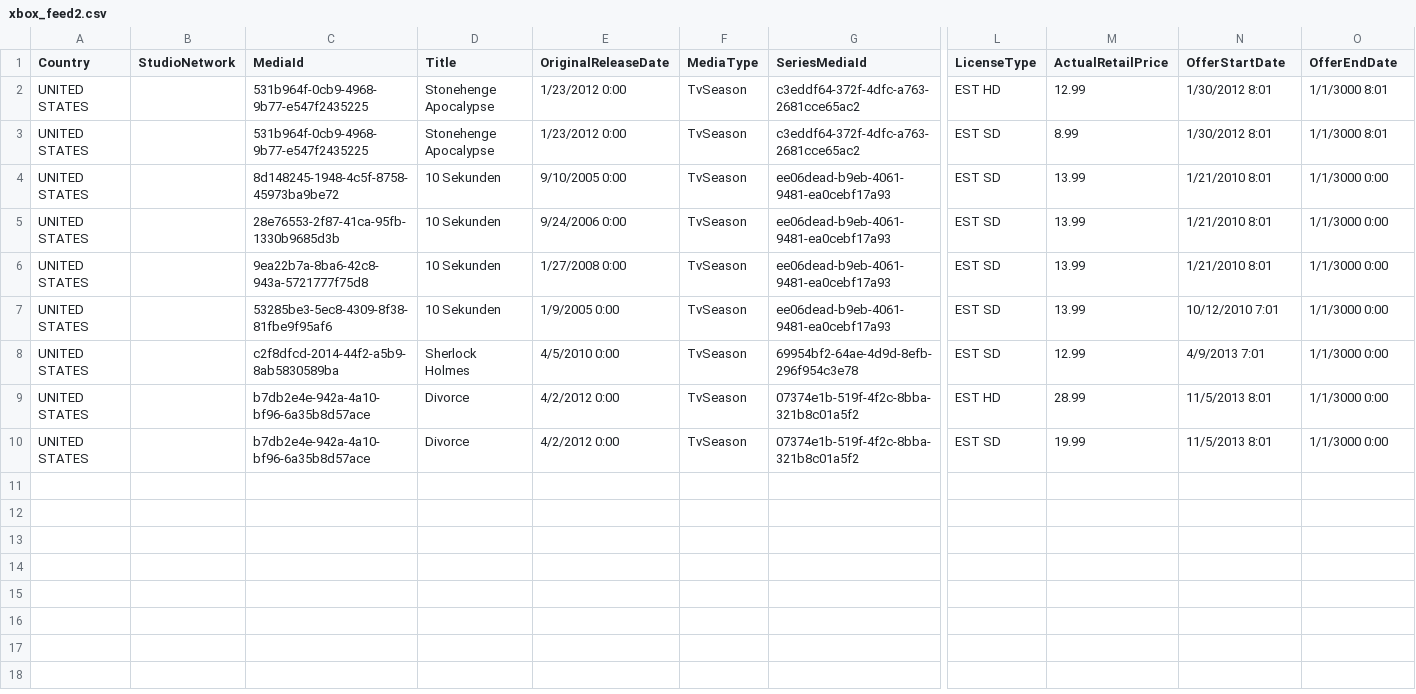
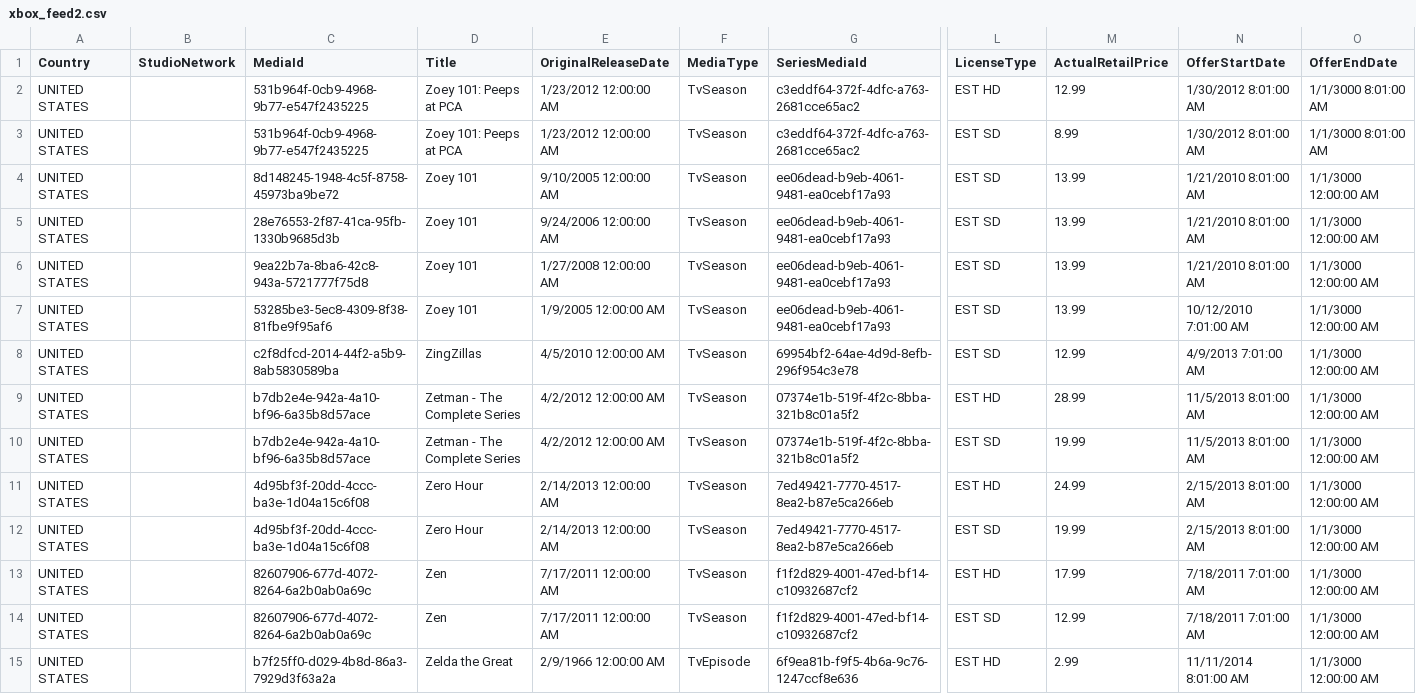
Before and after one commit to overmellow/CodeScreen, a CSV file: src/main/resources/xbox_feed2.csv, drawn as a sheet; only a part is shown, gaps mark what is left out; rows hold the shown columns only; the diff names each change by its address in the sheet, - before the commit and + after, or states it on an @@ line.

```diff
--- a/src/main/resources/xbox_feed2.csv
+++ b/src/main/resources/xbox_feed2.csv
-D2:D3 (Title): Stonehenge Apocalypse
+D2:D3 (Title): Zoey 101: Peeps at PCA
-E2:E3 (OriginalReleaseDate): 1/23/2012 0:00
+E2:E3 (OriginalReleaseDate): 1/23/2012 12:00:00 AM
-N2:N3 (OfferStartDate): 1/30/2012 8:01
+N2:N3 (OfferStartDate): 1/30/2012 8:01:00 AM
-O2:O3 (OfferEndDate): 1/1/3000 8:01
+O2:O3 (OfferEndDate): 1/1/3000 8:01:00 AM
-D4:D7 (Title): 10 Sekunden
+D4:D7 (Title): Zoey 101
-E4 (OriginalReleaseDate): 9/10/2005 0:00
+E4 (OriginalReleaseDate): 9/10/2005 12:00:00 AM
-N4:N6 (OfferStartDate): 1/21/2010 8:01
+N4:N6 (OfferStartDate): 1/21/2010 8:01:00 AM
-O4:O10 (OfferEndDate): 1/1/3000 0:00
+O4:O10 (OfferEndDate): 1/1/3000 12:00:00 AM
-E5 (OriginalReleaseDate): 9/24/2006 0:00
+E5 (OriginalReleaseDate): 9/24/2006 12:00:00 AM
-E6 (OriginalReleaseDate): 1/27/2008 0:00
+E6 (OriginalReleaseDate): 1/27/2008 12:00:00 AM
-E7 (OriginalReleaseDate): 1/9/2005 0:00
+E7 (OriginalReleaseDate): 1/9/2005 12:00:00 AM
-N7 (OfferStartDate): 10/12/2010 7:01
+N7 (OfferStartDate): 10/12/2010 7:01:00 AM
-D8 (Title): Sherlock Holmes
+D8 (Title): ZingZillas
-E8 (OriginalReleaseDate): 4/5/2010 0:00
+E8 (OriginalReleaseDate): 4/5/2010 12:00:00 AM
-N8 (OfferStartDate): 4/9/2013 7:01
+N8 (OfferStartDate): 4/9/2013 7:01:00 AM
-D9:D10 (Title): Divorce
+D9:D10 (Title): Zetman - The Complete Series
-E9:E10 (OriginalReleaseDate): 4/2/2012 0:00
+E9:E10 (OriginalReleaseDate): 4/2/2012 12:00:00 AM
-N9:N10 (OfferStartDate): 11/5/2013 8:01
+N9:N10 (OfferStartDate): 11/5/2013 8:01:00 AM
+row 11: UNITED STATES |  | 4d95bf3f-20dd-4ccc-ba3e-1d04a15c6f08 | Zero Hour | 2/14/2013 12:00:00 AM | TvSeason | 7ed49421-7770-4517-8ea2-b87e5ca266eb | EST HD | 24.99 | 2/15/2013 8:01:00 AM | 1/1/3000 12:00:00 AM
+row 12: UNITED STATES |  | 4d95bf3f-20dd-4ccc-ba3e-1d04a15c6f08 | Zero Hour | 2/14/2013 12:00:00 AM | TvSeason | 7ed49421-7770-4517-8ea2-b87e5ca266eb | EST SD | 19.99 | 2/15/2013 8:01:00 AM | 1/1/3000 12:00:00 AM
+row 13: UNITED STATES |  | 82607906-677d-4072-8264-6a2b0ab0a69c | Zen | 7/17/2011 12:00:00 AM | TvSeason | f1f2d829-4001-47ed-bf14-c10932687cf2 | EST HD | 17.99 | 7/18/2011 7:01:00 AM | 1/1/3000 12:00:00 AM
+row 14: UNITED STATES |  | 82607906-677d-4072-8264-6a2b0ab0a69c | Zen | 7/17/2011 12:00:00 AM | TvSeason | f1f2d829-4001-47ed-bf14-c10932687cf2 | EST SD | 12.99 | 7/18/2011 7:01:00 AM | 1/1/3000 12:00:00 AM
+row 15: UNITED STATES |  | b7f25ff0-d029-4b8d-86a3-7929d3f63a2a | Zelda the Great | 2/9/1966 12:00:00 AM | TvEpisode | 6f9ea81b-f9f5-4b6a-9c76-1247ccf8e636 | EST HD | 2.99 | 11/11/2014 8:01:00 AM | 1/1/3000 12:00:00 AM
```
Also changed, not shown: 27 other files.
